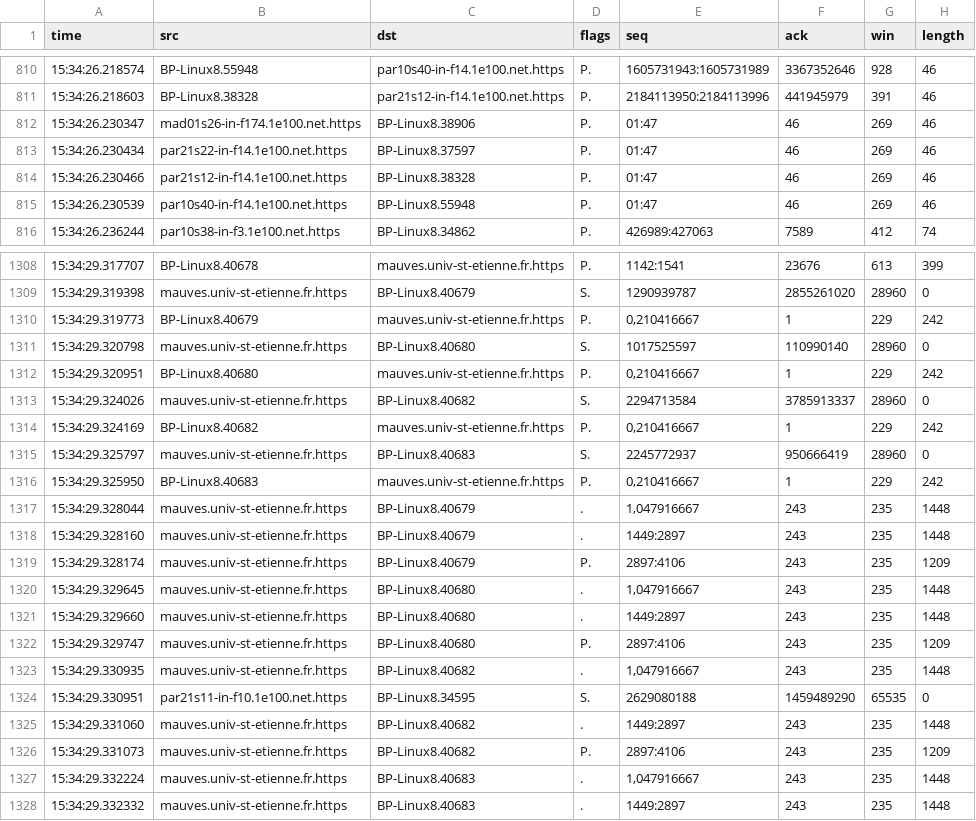
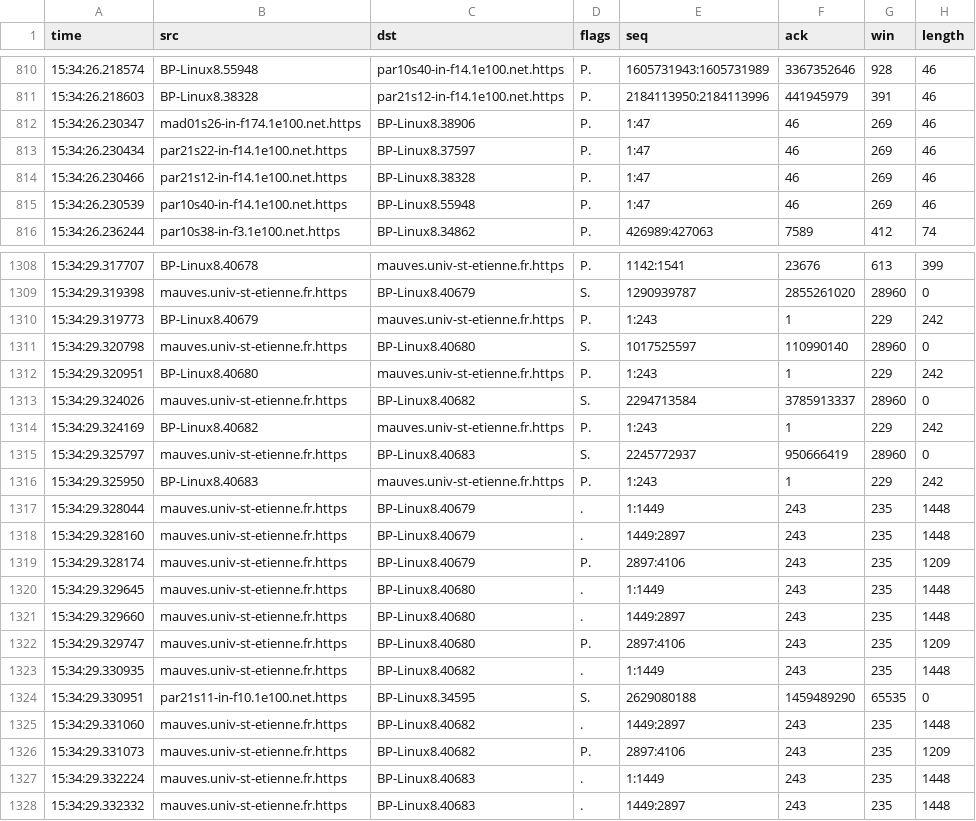
Before and after one commit to QuentinL42/SAE1.05, a CSV file: Cours-Moodle/Dossier Excel/test404.csv (was dumptest.csv), drawn as a sheet; only a part is shown, gaps mark what is left out; the diff covers the shown part only.

```diff
--- a/dumptest.csv
+++ b/Cours-Moodle/Dossier Excel/test404.csv
@@ -811,6 +811,6 @@
 15:34:26.218603;BP-Linux8.38328;par21s12-in-f14.1e100.net.https;P.;2184113950:2184113996;441945979;391;46
-15:34:26.230347;mad01s26-in-f174.1e100.net.https;BP-Linux8.38906;P.;01:47;46;269;46
-15:34:26.230434;par21s22-in-f14.1e100.net.https;BP-Linux8.37597;P.;01:47;46;269;46
-15:34:26.230466;par21s12-in-f14.1e100.net.https;BP-Linux8.38328;P.;01:47;46;269;46
-15:34:26.230539;par10s40-in-f14.1e100.net.https;BP-Linux8.55948;P.;01:47;46;269;46
+15:34:26.230347;mad01s26-in-f174.1e100.net.https;BP-Linux8.38906;P.;1:47;46;269;46
+15:34:26.230434;par21s22-in-f14.1e100.net.https;BP-Linux8.37597;P.;1:47;46;269;46
+15:34:26.230466;par21s12-in-f14.1e100.net.https;BP-Linux8.38328;P.;1:47;46;269;46
+15:34:26.230539;par10s40-in-f14.1e100.net.https;BP-Linux8.55948;P.;1:47;46;269;46
 15:34:26.236244;par10s38-in-f3.1e100.net.https;BP-Linux8.34862;P.;426989:427063;7589;412;74
@@ -1309,16 +1309,16 @@
 15:34:29.319398;mauves.univ-st-etienne.fr.https;BP-Linux8.40679;S.;1290939787;2855261020;28960;0
-15:34:29.319773;BP-Linux8.40679;mauves.univ-st-etienne.fr.https;P.;0,210416667;1;229;242
+15:34:29.319773;BP-Linux8.40679;mauves.univ-st-etienne.fr.https;P.;1:243;1;229;242
 15:34:29.320798;mauves.univ-st-etienne.fr.https;BP-Linux8.40680;S.;1017525597;110990140;28960;0
-15:34:29.320951;BP-Linux8.40680;mauves.univ-st-etienne.fr.https;P.;0,210416667;1;229;242
+15:34:29.320951;BP-Linux8.40680;mauves.univ-st-etienne.fr.https;P.;1:243;1;229;242
 15:34:29.324026;mauves.univ-st-etienne.fr.https;BP-Linux8.40682;S.;2294713584;3785913337;28960;0
-15:34:29.324169;BP-Linux8.40682;mauves.univ-st-etienne.fr.https;P.;0,210416667;1;229;242
+15:34:29.324169;BP-Linux8.40682;mauves.univ-st-etienne.fr.https;P.;1:243;1;229;242
 15:34:29.325797;mauves.univ-st-etienne.fr.https;BP-Linux8.40683;S.;2245772937;950666419;28960;0
-15:34:29.325950;BP-Linux8.40683;mauves.univ-st-etienne.fr.https;P.;0,210416667;1;229;242
-15:34:29.328044;mauves.univ-st-etienne.fr.https;BP-Linux8.40679;.;1,047916667;243;235;1448
+15:34:29.325950;BP-Linux8.40683;mauves.univ-st-etienne.fr.https;P.;1:243;1;229;242
+15:34:29.328044;mauves.univ-st-etienne.fr.https;BP-Linux8.40679;.;1:1449;243;235;1448
 15:34:29.328160;mauves.univ-st-etienne.fr.https;BP-Linux8.40679;.;1449:2897;243;235;1448
 15:34:29.328174;mauves.univ-st-etienne.fr.https;BP-Linux8.40679;P.;2897:4106;243;235;1209
-15:34:29.329645;mauves.univ-st-etienne.fr.https;BP-Linux8.40680;.;1,047916667;243;235;1448
+15:34:29.329645;mauves.univ-st-etienne.fr.https;BP-Linux8.40680;.;1:1449;243;235;1448
 15:34:29.329660;mauves.univ-st-etienne.fr.https;BP-Linux8.40680;.;1449:2897;243;235;1448
 15:34:29.329747;mauves.univ-st-etienne.fr.https;BP-Linux8.40680;P.;2897:4106;243;235;1209
-15:34:29.330935;mauves.univ-st-etienne.fr.https;BP-Linux8.40682;.;1,047916667;243;235;1448
+15:34:29.330935;mauves.univ-st-etienne.fr.https;BP-Linux8.40682;.;1:1449;243;235;1448
 15:34:29.330951;par21s11-in-f10.1e100.net.https;BP-Linux8.34595;S.;2629080188;1459489290;65535;0
@@ -1326,3 +1326,3 @@
 15:34:29.331073;mauves.univ-st-etienne.fr.https;BP-Linux8.40682;P.;2897:4106;243;235;1209
-15:34:29.332224;mauves.univ-st-etienne.fr.https;BP-Linux8.40683;.;1,047916667;243;235;1448
+15:34:29.332224;mauves.univ-st-etienne.fr.https;BP-Linux8.40683;.;1:1449;243;235;1448
 15:34:29.332332;mauves.univ-st-etienne.fr.https;BP-Linux8.40683;.;1449:2897;243;235;1448
```
Also changed, not shown: 88 edited cells elsewhere in this file, 7 other files.
